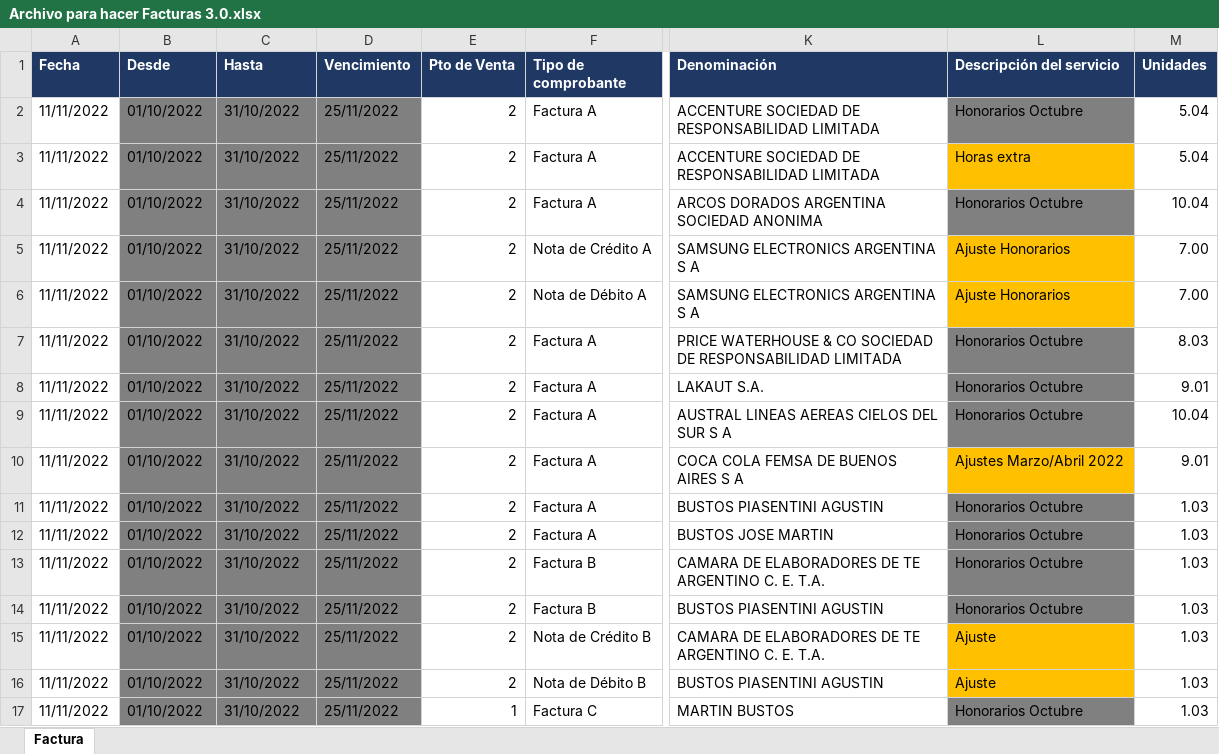
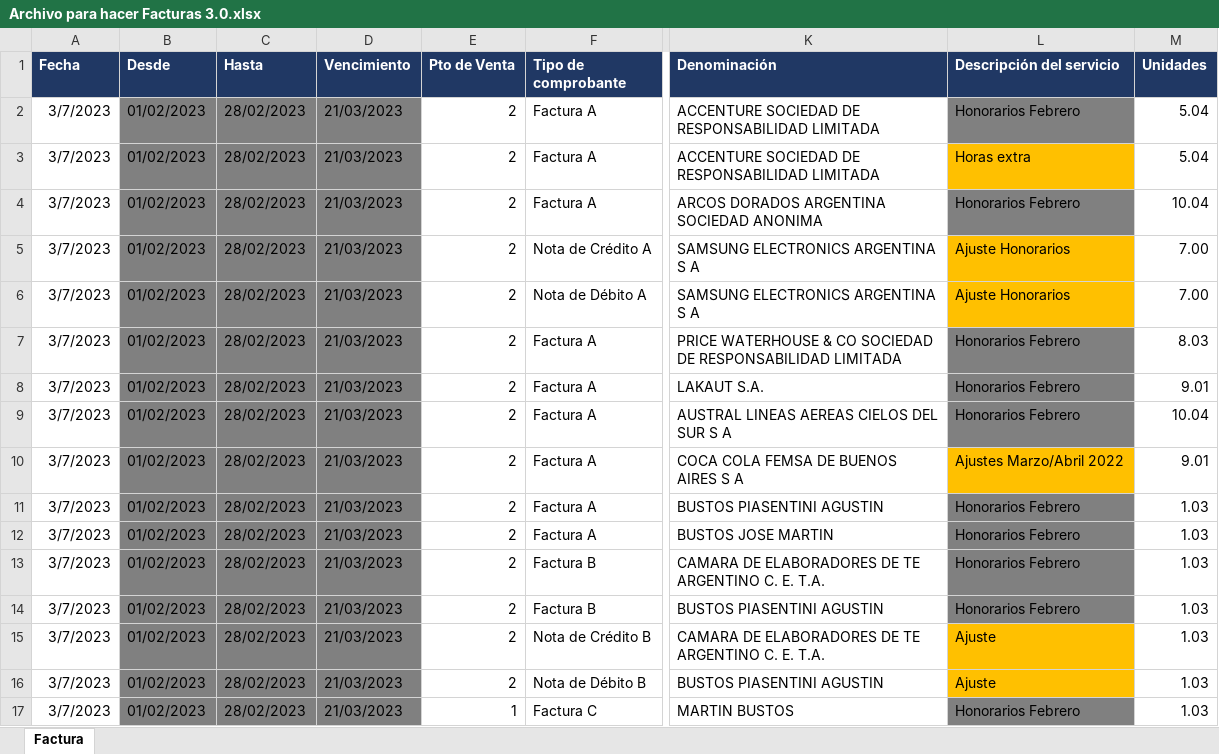
Before and after one commit to abustosp/BOT-Facturador-AFIP, an Excel workbook: Facturador_Windows/Archivo para hacer Facturas 3.0.xlsx, sheet Factura, drawn as a sheet; only a part is shown, gaps mark what is left out; values as stored, in another font and other column widths than the file's, no borders; the diff names each change by its address in the sheet, - before the commit and + after, or states it on an @@ line.

Commit message:
Update 4.0.1: Fix Fecha de comrpobante en formato de Excel + IF Tipo de Servicip

```diff
--- a/Facturador_Windows/Archivo para hacer Facturas 3.0.xlsx (sheet Factura)
+++ b/Facturador_Windows/Archivo para hacer Facturas 3.0.xlsx (sheet Factura)
-A2:A17 (Fecha): 11/11/2022
+A2:A17 (Fecha): 3/7/2023
-B2:B17 (Desde): 01/10/2022
+B2:B17 (Desde): 01/02/2023
-C2:C17 (Hasta): 31/10/2022
+C2:C17 (Hasta): 28/02/2023
-D2:D17 (Vencimiento): 25/11/2022
+D2:D17 (Vencimiento): 21/03/2023
-L2 (Descripción del servicio): Honorarios Octubre
+L2 (Descripción del servicio): Honorarios Febrero
-L4 (Descripción del servicio): Honorarios Octubre
+L4 (Descripción del servicio): Honorarios Febrero
-L7:L9 (Descripción del servicio): Honorarios Octubre
+L7:L9 (Descripción del servicio): Honorarios Febrero
-L11:L14 (Descripción del servicio): Honorarios Octubre
+L11:L14 (Descripción del servicio): Honorarios Febrero
-L17 (Descripción del servicio): Honorarios Octubre
+L17 (Descripción del servicio): Honorarios Febrero
```
Also changed, not shown: 6 other files.
